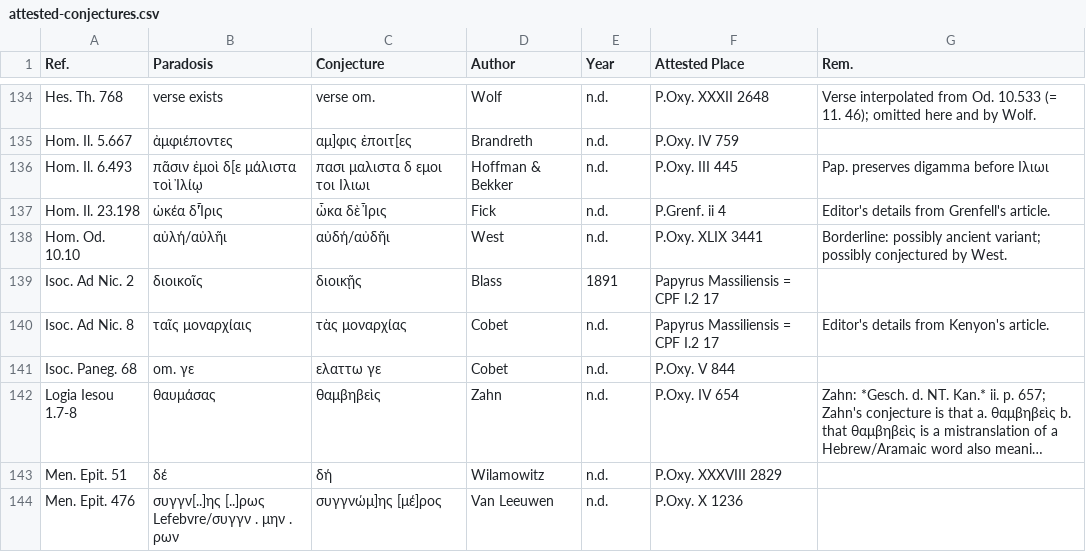
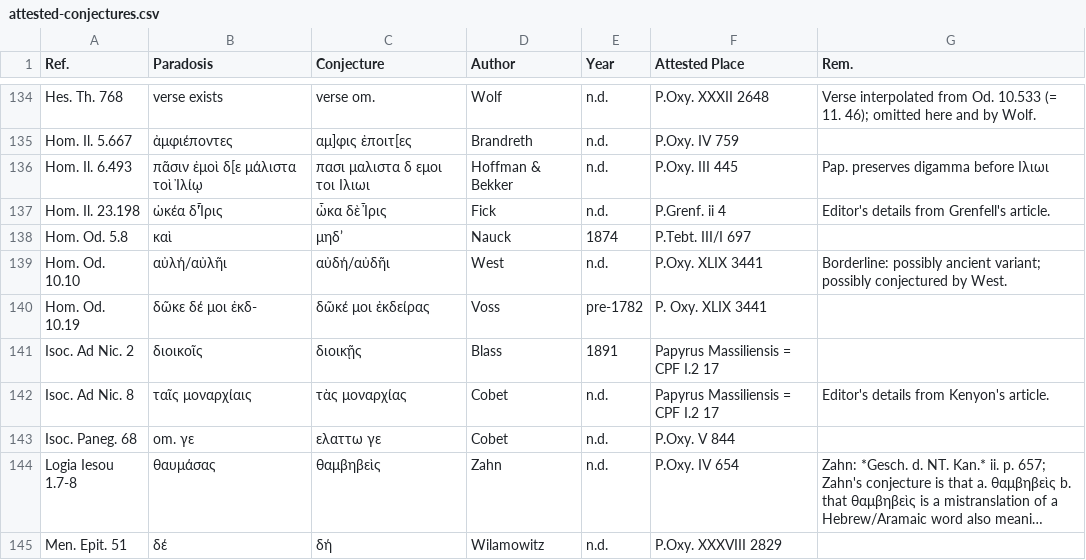
Before and after one commit to t18d/attested-conjectures, a CSV file: attested-conjectures.csv, drawn as a sheet; only a part is shown, gaps mark what is left out; the shorter side is filled out with more unchanged rows; long unchanged cells end in ….

Commit message:
Update attested-conjectures.csv

```diff
--- a/attested-conjectures.csv
+++ b/attested-conjectures.csv
@@ -137,3 +137,5 @@ Hom. Il. 6.493,πᾶσιν ἐμοὶ δ[ε μάλιστα τοὶ Ἰλίῳ,π
 Hom. Il. 23.198,ὠκέα δ'Ἶρις,ὦκα δὲ Ἶρις,Fick,n.d.,P.Grenf. ii 4,Editor's details from Grenfell's article.
+Hom. Od. 5.8,καὶ,μηδ’,Nauck,1874,P.Tebt. III/I 697,
 Hom. Od. 10.10,αὐλή/αὐλῆι,αὐδή/αὐδῆι,West,n.d.,P.Oxy. XLIX 3441,Borderline: possibly ancient variant; possibly conjectured by West.
+Hom. Od. 10.19,δῶκε δέ μοι ἐκδ-,δῶκέ μοι ἐκδείρας,Voss,pre-1782,P. Oxy. XLIX 3441,
 Isoc. Ad Nic. 2,διοικοῖς,διοικῇς,Blass,1891,Papyrus Massiliensis = CPF I.2 17,
```
